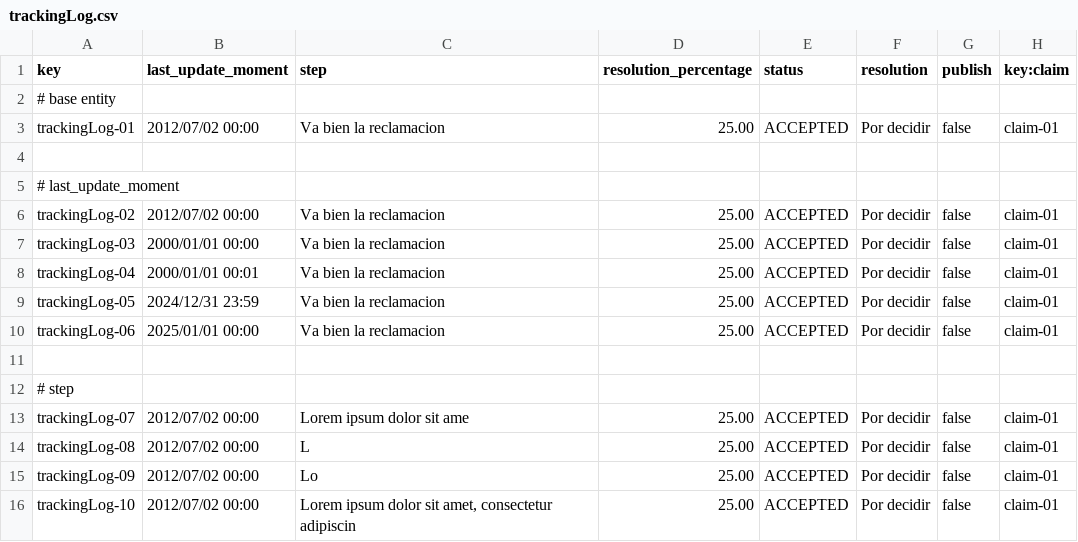
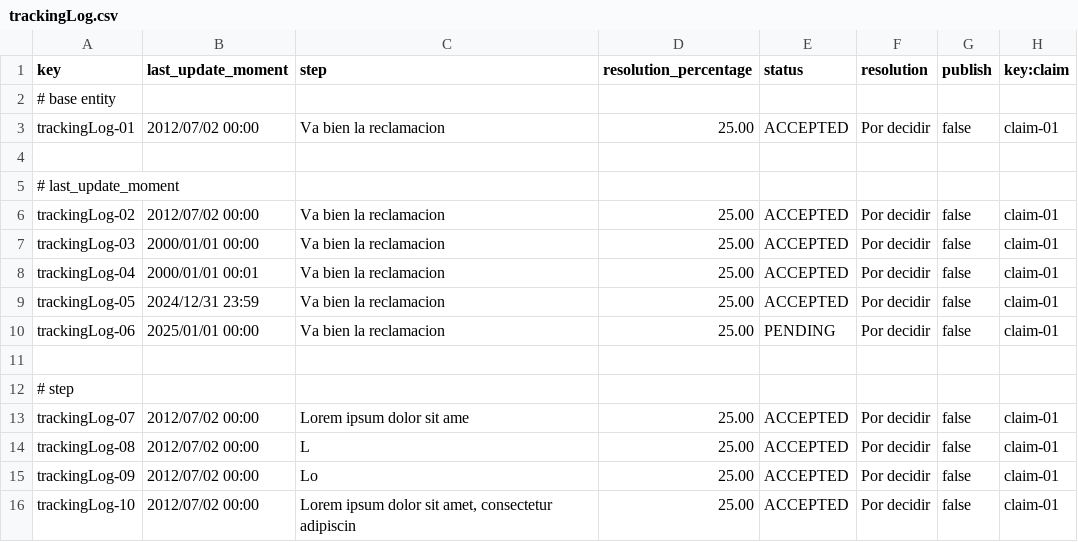
Before and after one commit to javsorbla/Acme-ANS-D03, a CSV file: src/main/resources/WEB-INF/data/sample/trackingLog.csv, drawn as a sheet; only a part is shown.

Commit message:
Updated csv for informal testing

```diff
--- a/src/main/resources/WEB-INF/data/sample/trackingLog.csv
+++ b/src/main/resources/WEB-INF/data/sample/trackingLog.csv
@@ -9,3 +9,3 @@ trackingLog-04,2000/01/01 00:01,"Va bien la reclamacion",25.00,ACCEPTED,"Por dec
 trackingLog-05,2024/12/31 23:59,"Va bien la reclamacion",25.00,ACCEPTED,"Por decidir",false,claim-01
-trackingLog-06,2025/01/01 00:00,"Va bien la reclamacion",25.00,ACCEPTED,"Por decidir",false,claim-01
+trackingLog-06,2025/01/01 00:00,"Va bien la reclamacion",25.00,PENDING,"Por decidir",false,claim-01
 
```
